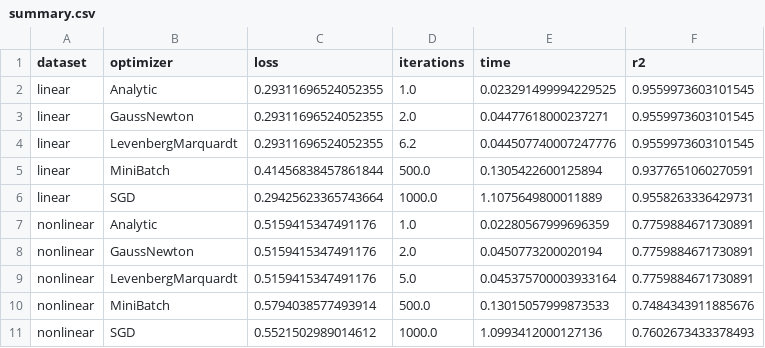
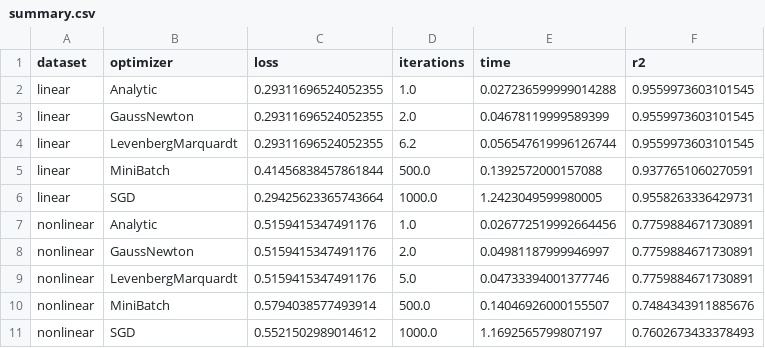
Before and after one commit to arsenkalinovskii/MOPT-5, a CSV file: task1/summary.csv, drawn as a sheet.

```diff
--- a/task1/summary.csv
+++ b/task1/summary.csv
@@ -1,11 +1,11 @@
 dataset,optimizer,loss,iterations,time,r2
-linear,Analytic,0.29311696524052355,1.0,0.023291499994229525,0.9559973603101545
-linear,GaussNewton,0.29311696524052355,2.0,0.04477618000237271,0.9559973603101545
-linear,LevenbergMarquardt,0.29311696524052355,6.2,0.044507740007247776,0.9559973603101545
-linear,MiniBatch,0.41456838457861844,500.0,0.1305422600125894,0.9377651060270591
-linear,SGD,0.29425623365743664,1000.0,1.1075649800011889,0.9558263336429731
-nonlinear,Analytic,0.5159415347491176,1.0,0.02280567999696359,0.7759884671730891
-nonlinear,GaussNewton,0.5159415347491176,2.0,0.0450773200020194,0.7759884671730891
-nonlinear,LevenbergMarquardt,0.5159415347491176,5.0,0.045375700003933164,0.7759884671730891
-nonlinear,MiniBatch,0.5794038577493914,500.0,0.13015057999873533,0.7484343911885676
-nonlinear,SGD,0.5521502989014612,1000.0,1.0993412000127136,0.7602673433378493
+linear,Analytic,0.29311696524052355,1.0,0.027236599999014288,0.9559973603101545
+linear,GaussNewton,0.29311696524052355,2.0,0.04678119999589399,0.9559973603101545
+linear,LevenbergMarquardt,0.29311696524052355,6.2,0.056547619996126744,0.9559973603101545
+linear,MiniBatch,0.41456838457861844,500.0,0.1392572000157088,0.9377651060270591
+linear,SGD,0.29425623365743664,1000.0,1.2423049599980005,0.9558263336429731
+nonlinear,Analytic,0.5159415347491176,1.0,0.026772519992664456,0.7759884671730891
+nonlinear,GaussNewton,0.5159415347491176,2.0,0.04981187999946997,0.7759884671730891
+nonlinear,LevenbergMarquardt,0.5159415347491176,5.0,0.04733394001377746,0.7759884671730891
+nonlinear,MiniBatch,0.5794038577493914,500.0,0.14046926000155507,0.7484343911885676
+nonlinear,SGD,0.5521502989014612,1000.0,1.1692565799807197,0.7602673433378493
```
Also changed, not shown: task1/results.csv, 11 other files.
